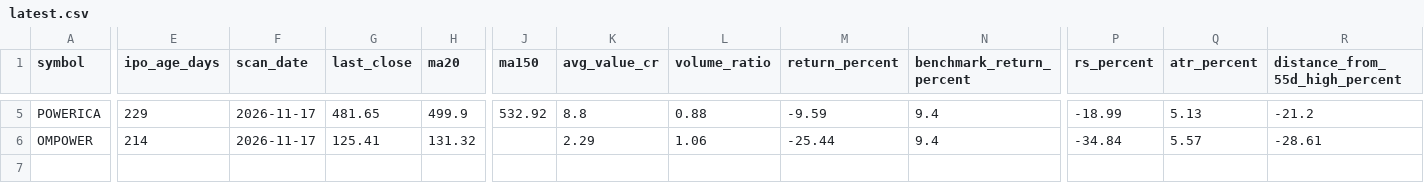
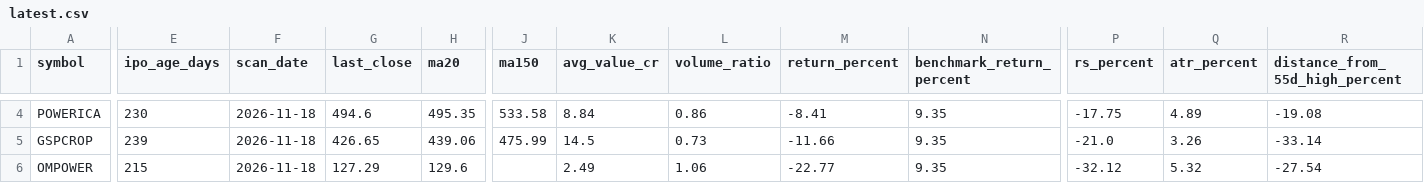
Before and after one commit to RaakeshA/ipo-rocket-base-setup, a CSV file: outputs/scans/latest.csv, drawn as a sheet; only a part is shown, gaps mark what is left out; addresses are those after the commit; rows hold the shown columns only; the diff covers the shown part only; the diff names each change by its address in the sheet, - before the commit and + after, or states it on an @@ line.

```diff
--- a/outputs/scans/latest.csv
+++ b/outputs/scans/latest.csv
-E4 (ipo_age_days): 229
+E4 (ipo_age_days): 230
-F4 (scan_date): 2026-11-17
+F4 (scan_date): 2026-11-18
-G4 (last_close): 481.65
+G4 (last_close): 494.6
-H4 (ma20): 499.9
+H4 (ma20): 495.35
-J4 (ma150): 532.92
+J4 (ma150): 533.58
-K4 (avg_value_cr): 8.8
+K4 (avg_value_cr): 8.84
-L4 (volume_ratio): 0.88
+L4 (volume_ratio): 0.86
-M4 (return_percent): -9.59
+M4 (return_percent): -8.41
-N4 (benchmark_return_percent): 9.4
+N4 (benchmark_return_percent): 9.35
-P4 (rs_percent): -18.99
+P4 (rs_percent): -17.75
-Q4 (atr_percent): 5.13
+Q4 (atr_percent): 4.89
-R4 (distance_from_55d_high_percent): -21.2
+R4 (distance_from_55d_high_percent): -19.08
+row 5: GSPCROP | 239 | 2026-11-18 | 426.65 | 439.06 | 475.99 | 14.5 | 0.73 | -11.66 | 9.35 | -21.0 | 3.26 | -33.14
-E6 (ipo_age_days): 214
+E6 (ipo_age_days): 215
-F6 (scan_date): 2026-11-17
+F6 (scan_date): 2026-11-18
-G6 (last_close): 125.41
+G6 (last_close): 127.29
-H6 (ma20): 131.32
+H6 (ma20): 129.6
-K6 (avg_value_cr): 2.29
+K6 (avg_value_cr): 2.49
-M6 (return_percent): -25.44
+M6 (return_percent): -22.77
-N6 (benchmark_return_percent): 9.4
+N6 (benchmark_return_percent): 9.35
-P6 (rs_percent): -34.84
+P6 (rs_percent): -32.12
-Q6 (atr_percent): 5.57
+Q6 (atr_percent): 5.32
-R6 (distance_from_55d_high_percent): -28.61
+R6 (distance_from_55d_high_percent): -27.54
```
Also changed, not shown: 1 removed row and 27 edited cells elsewhere in this file, 1 other file.
